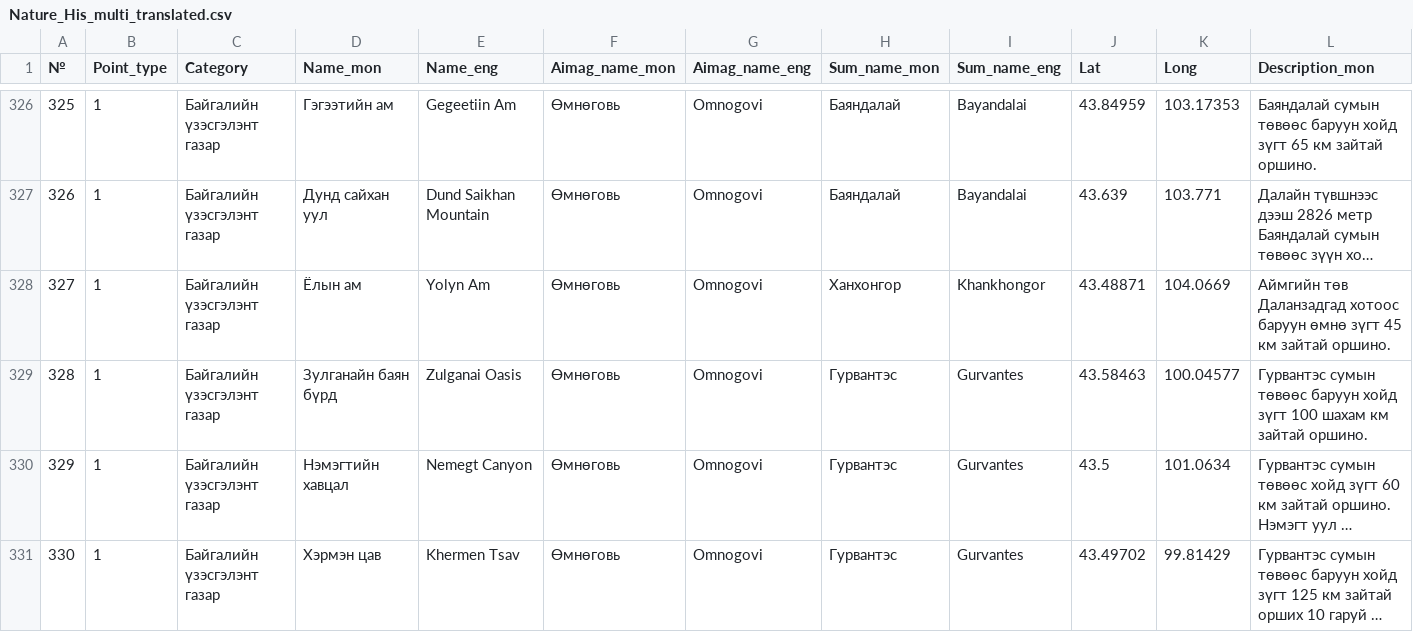
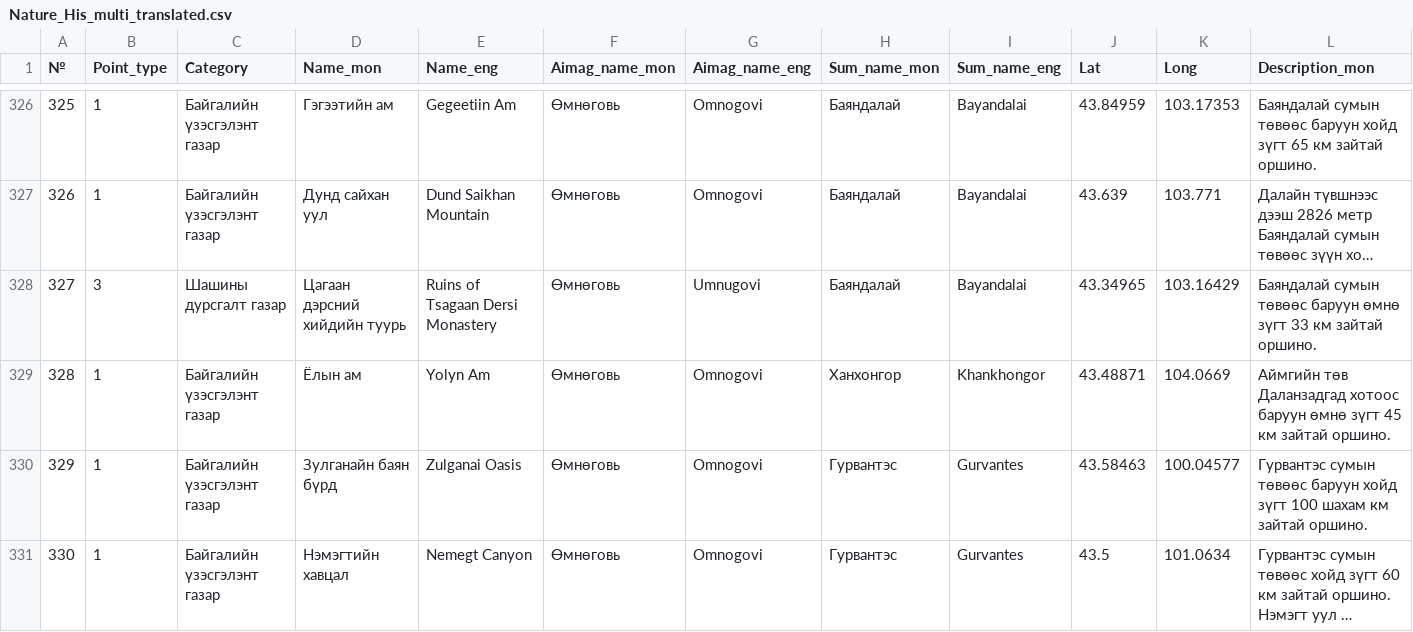
Before and after one commit to BayarCh/MongoliaGuideMap, a CSV file: Nature_His_multi_translated.csv, drawn as a sheet; only a part is shown, gaps mark what is left out; the shorter side is filled out with more unchanged rows; long unchanged cells end in …; addresses are those after the commit; rows hold the shown columns only; the diff names each change by its address in the sheet, - before the commit and + after, or states it on an @@ line.

Commit message:
Update map data and settings

```diff
--- a/Nature_His_multi_translated.csv
+++ b/Nature_His_multi_translated.csv
+row 328: 327 | 3 | Шашины дурсгалт газар | Цагаан дэрсний хийдийн туурь | Ruins of Tsagaan Dersi Monastery | Өмнөговь | Umnugovi | Баяндалай | Bayandalai | 43.34965 | 103.16429 | Баяндалай сумын төвөөс баруун өмнө зүгт 33 км зайтай оршино.
@@ column A (№) renumbered from row 329 down @@
```
Also changed, not shown: 1 other file.
